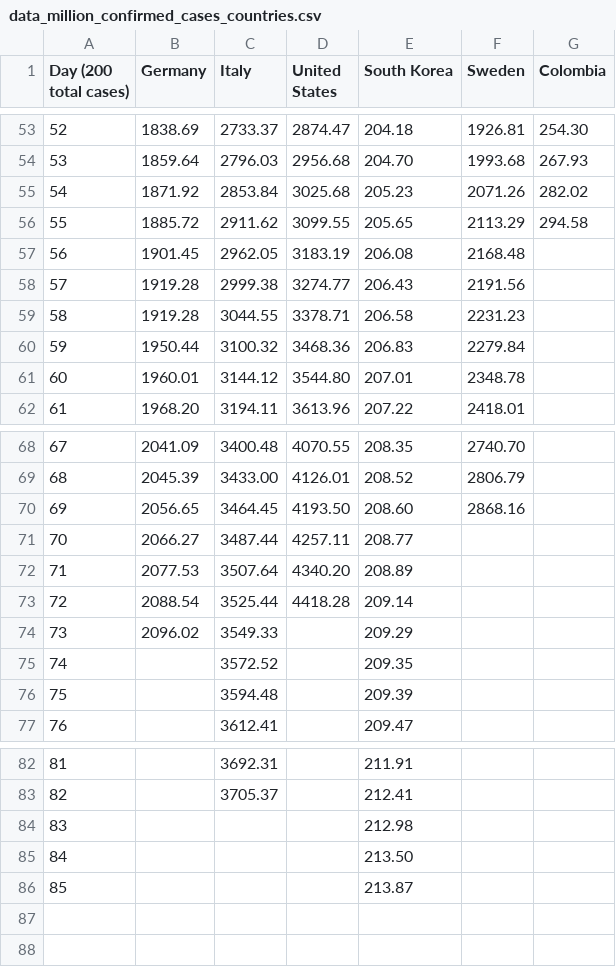
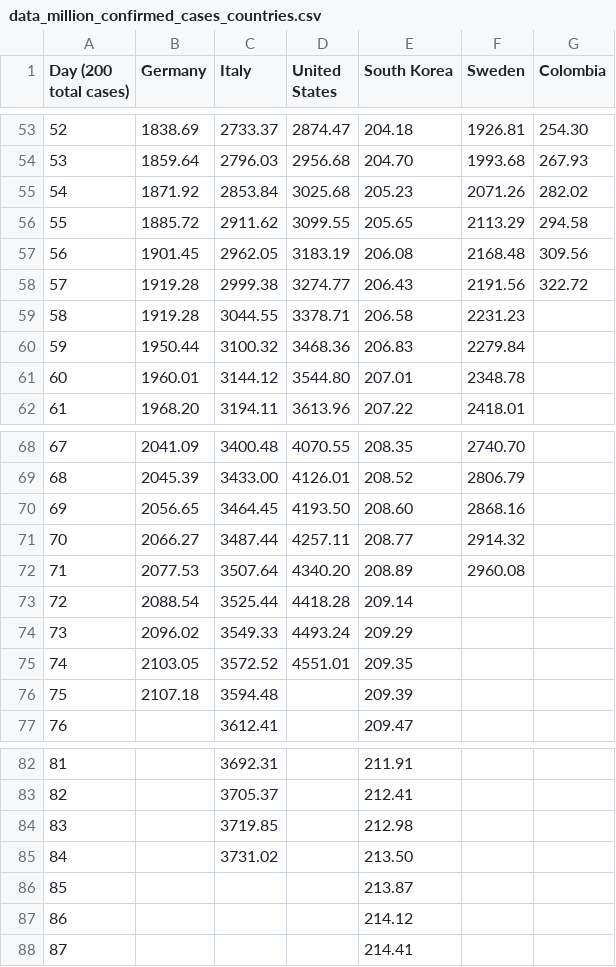
Before and after one commit to ideascol/covid19, a CSV file: data/data_million_confirmed_cases_countries.csv, drawn as a sheet; only a part is shown, gaps mark what is left out.

```diff
--- a/data/data_million_confirmed_cases_countries.csv
+++ b/data/data_million_confirmed_cases_countries.csv
@@ -56,4 +56,4 @@ Day (200 total cases),Germany,Italy,United States,South Korea,Sweden,Colombia
 55,1885.72,2911.62,3099.55,205.65,2113.29,294.58
-56,1901.45,2962.05,3183.19,206.08,2168.48,
-57,1919.28,2999.38,3274.77,206.43,2191.56,
+56,1901.45,2962.05,3183.19,206.08,2168.48,309.56
+57,1919.28,2999.38,3274.77,206.43,2191.56,322.72
 58,1919.28,3044.55,3378.71,206.58,2231.23,
@@ -70,8 +70,8 @@ Day (200 total cases),Germany,Italy,United States,South Korea,Sweden,Colombia
 69,2056.65,3464.45,4193.50,208.60,2868.16,
-70,2066.27,3487.44,4257.11,208.77,,
-71,2077.53,3507.64,4340.20,208.89,,
+70,2066.27,3487.44,4257.11,208.77,2914.32,
+71,2077.53,3507.64,4340.20,208.89,2960.08,
 72,2088.54,3525.44,4418.28,209.14,,
-73,2096.02,3549.33,,209.29,,
-74,,3572.52,,209.35,,
-75,,3594.48,,209.39,,
+73,2096.02,3549.33,4493.24,209.29,,
+74,2103.05,3572.52,4551.01,209.35,,
+75,2107.18,3594.48,,209.39,,
 76,,3612.41,,209.47,,
@@ -83,4 +83,6 @@ Day (200 total cases),Germany,Italy,United States,South Korea,Sweden,Colombia
 82,,3705.37,,212.41,,
-83,,,,212.98,,
-84,,,,213.50,,
+83,,3719.85,,212.98,,
+84,,3731.02,,213.50,,
 85,,,,213.87,,
+86,,,,214.12,,
+87,,,,214.41,,
```
Also changed, not shown: data/data_200day_confirmed_cases_countries.csv, data/data_col.csv, 8 other files.
